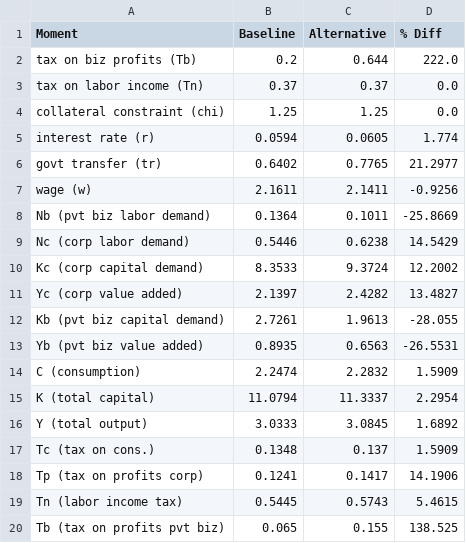
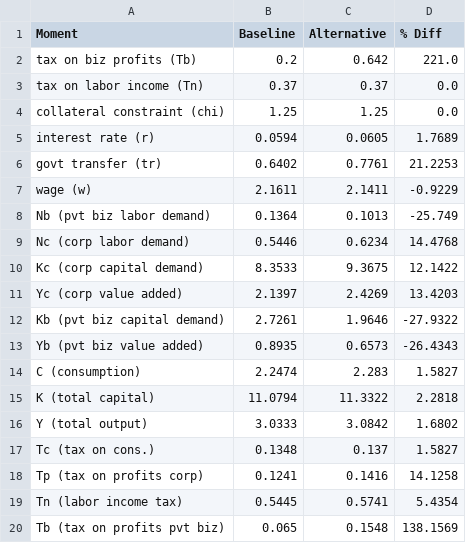
Before and after one commit to apb-umn/BEM, a CSV file: moments_comparison_base.csv, drawn as a sheet; only a part is shown; the diff covers the shown part only.

```diff
--- a/moments_comparison_base.csv
+++ b/moments_comparison_base.csv
@@ -1,20 +1,20 @@
 Moment,Baseline,Alternative,% Diff
-tax on biz profits (Tb),0.2,0.644,222.0
+tax on biz profits (Tb),0.2,0.642,221.0
 tax on labor income (Tn),0.37,0.37,0.0
 collateral constraint (chi),1.25,1.25,0.0
-interest rate (r),0.0594,0.0605,1.774
-govt transfer (tr),0.6402,0.7765,21.2977
-wage (w),2.1611,2.1411,-0.9256
-Nb (pvt biz labor demand),0.1364,0.1011,-25.8669
-Nc (corp labor demand),0.5446,0.6238,14.5429
-Kc (corp capital demand),8.3533,9.3724,12.2002
-Yc (corp value added),2.1397,2.4282,13.4827
-Kb (pvt biz capital demand),2.7261,1.9613,-28.055
-Yb (pvt biz value added),0.8935,0.6563,-26.5531
-C (consumption),2.2474,2.2832,1.5909
-K (total capital),11.0794,11.3337,2.2954
-Y (total output),3.0333,3.0845,1.6892
-Tc (tax on cons.),0.1348,0.137,1.5909
-Tp (tax on profits corp),0.1241,0.1417,14.1906
-Tn (labor income tax),0.5445,0.5743,5.4615
-Tb (tax on profits pvt biz),0.065,0.155,138.525
+interest rate (r),0.0594,0.0605,1.7689
+govt transfer (tr),0.6402,0.7761,21.2253
+wage (w),2.1611,2.1411,-0.9229
+Nb (pvt biz labor demand),0.1364,0.1013,-25.749
+Nc (corp labor demand),0.5446,0.6234,14.4768
+Kc (corp capital demand),8.3533,9.3675,12.1422
+Yc (corp value added),2.1397,2.4269,13.4203
+Kb (pvt biz capital demand),2.7261,1.9646,-27.9322
+Yb (pvt biz value added),0.8935,0.6573,-26.4343
+C (consumption),2.2474,2.283,1.5827
+K (total capital),11.0794,11.3322,2.2818
+Y (total output),3.0333,3.0842,1.6802
+Tc (tax on cons.),0.1348,0.137,1.5827
+Tp (tax on profits corp),0.1241,0.1416,14.1258
+Tn (labor income tax),0.5445,0.5741,5.4354
+Tb (tax on profits pvt biz),0.065,0.1548,138.1569
```
Also changed, not shown: 1 added row and 60 edited cells elsewhere in this file, Figure3.csv, Figure4.csv, 14 other files.
